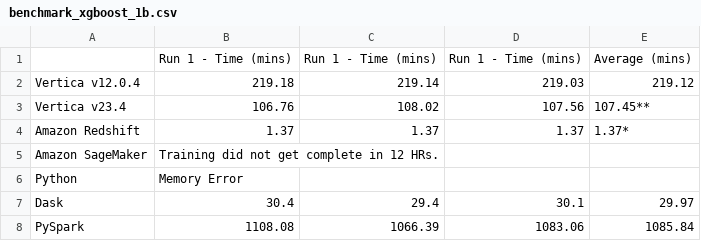
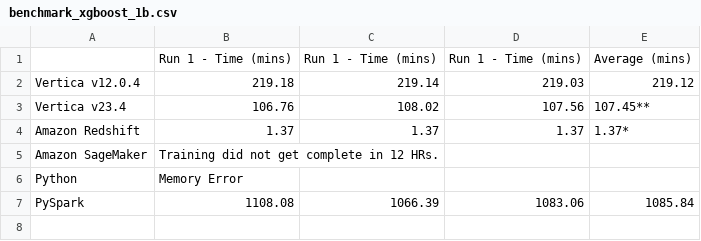
Before and after one commit to vertica/VerticaPy, a CSV file: docs/source/_static/benchmark_xgboost_1b.csv, drawn as a sheet; the diff names each change by its address in the sheet, - before the commit and + after, or states it on an @@ line.

```diff
--- a/docs/source/_static/benchmark_xgboost_1b.csv
+++ b/docs/source/_static/benchmark_xgboost_1b.csv
-row 7: Dask | 30.4 | 29.4 | 30.1 | 29.97
```
Also changed, not shown: docs/source/_static/benchmark_arima.csv, docs/source/_static/benchmark_lr_table.csv, 6 other files.
